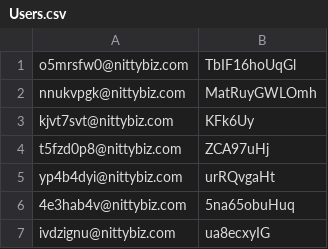
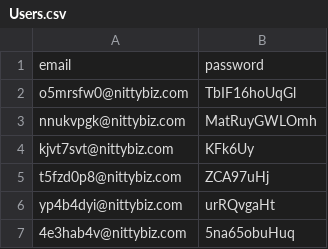
Before and after one commit to tedtasman/nittany-business, a CSV file: NittanyBusinessDataset_v3/Users.csv, drawn as a sheet; only a part is shown; the shorter side is filled out with more unchanged rows; the diff names each change by its address in the sheet, - before the commit and + after, or states it on an @@ line.

```diff
--- a/NittanyBusinessDataset_v3/Users.csv
+++ b/NittanyBusinessDataset_v3/Users.csv
+row 1: email | password
```
Also changed, not shown: 10 other files.
